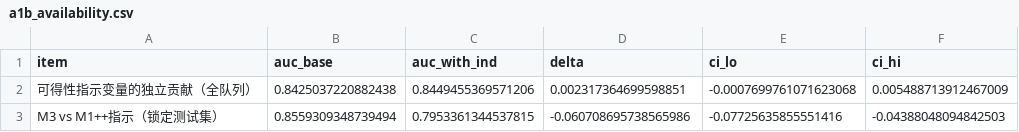
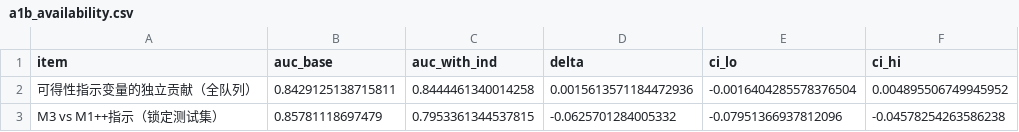
Before and after one commit to iditor1993/sepsis-ecg-mortality-prediction, a CSV file: results/a1b_availability.csv, drawn as a sheet.

Commit message:
勘误：stay_id_1 特征混入修复与级联重跑；m3plus 结果 schema 修正
问题与修复：
- sql/05 piv.* 带入 join 键产生重复列 stay_id_1（与 stay_id 全等），
  被 M1+/M4+/M4+-TB/A1b 误纳为建模特征（86 列虚增，实为 85）
  修复：piv.* EXCLUDE (stay_id) + 提取脚本守卫 + parquet 去列
- m3plus_results.csv 双轨对比行误用 delta_vs_m1 列；
  修复：comparison 列标明差值方向

影响评估与重跑：
- M1+ 修复后 test AUC 0.8542->0.8541（-0.0001，r=0.993），
  H1 与各主要数字三位小数下不变
- M4+(TA) vs M1+ 由 -0.0001 变为 +0.0032（CI -0.0002~+0.0065）：
  噪声 ID 曾挤占树分裂；新点估计为正但 CI 跨零、远低于 MCID 0.02
- 级联重跑：evaluate / train_m4plus / train_m4plus_trackb /
  a1b_availability / train_m3plus；报告与对比表已同步，
  并新增第九节勘误（问题、修复、影响评估）

```diff
--- a/results/a1b_availability.csv
+++ b/results/a1b_availability.csv
@@ -1,3 +1,3 @@
 item,auc_base,auc_with_ind,delta,ci_lo,ci_hi
-可得性指示变量的独立贡献（全队列）,0.8425037220882438,0.8449455369571206,0.002317364699598851,-0.0007699761071623068,0.005488713912467009
-M3 vs M1++指示（锁定测试集）,0.8559309348739494,0.7953361344537815,-0.060708695738565986,-0.07725635855551416,-0.04388048094842503
+可得性指示变量的独立贡献（全队列）,0.8429125138715811,0.8444461340014258,0.0015613571184472936,-0.0016404285578376504,0.004895506749945952
+M3 vs M1++指示（锁定测试集）,0.85781118697479,0.7953361344537815,-0.0625701284005332,-0.07951366937812096,-0.04578254263586238
```
Also changed, not shown: results/dca_curve.csv, results/h1_delong.csv, 15 other files.
